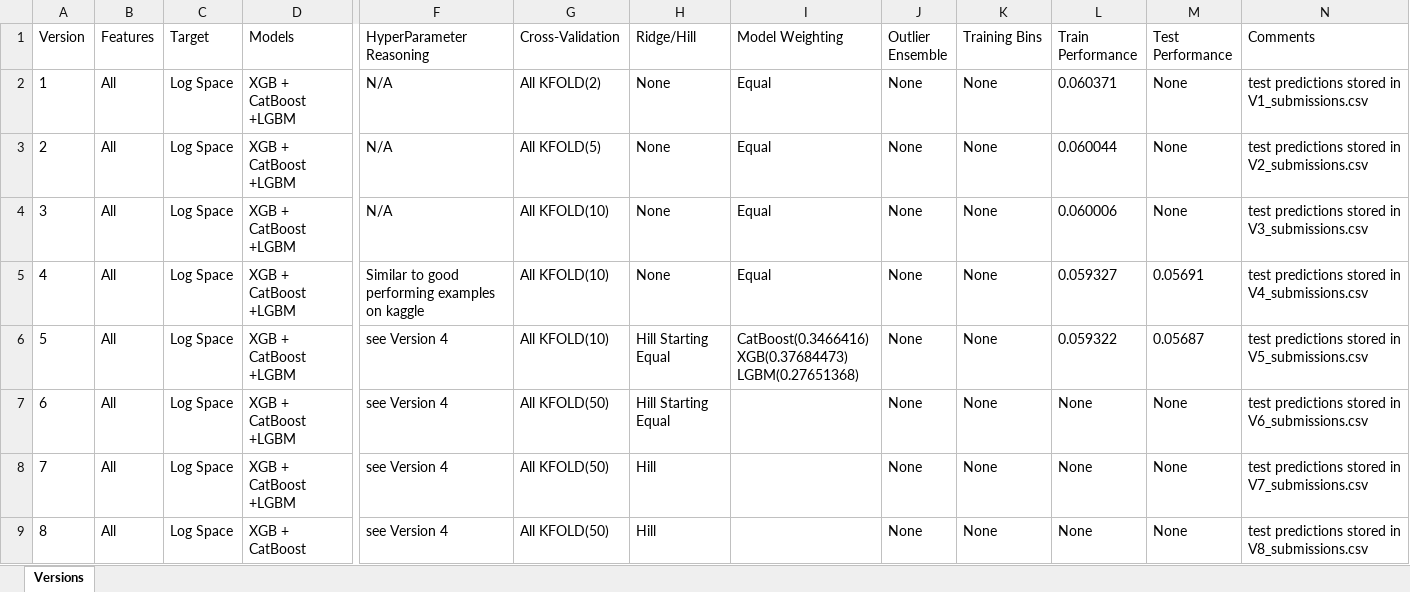
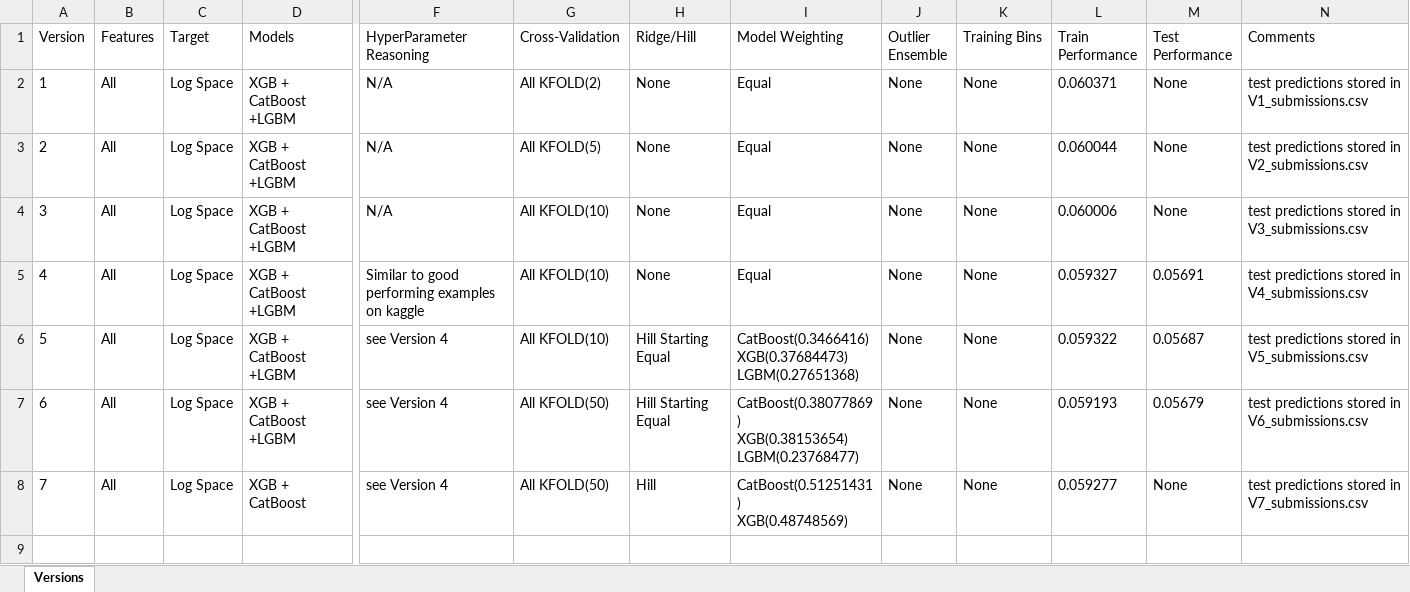
Before and after one commit to KevinMacAmhlaoibh/KagglePlaygroundS05E05, an Excel workbook: Version_Record.xlsx, sheet Versions, drawn as a sheet; only a part is shown, gaps mark what is left out; values as stored, in another font and other column widths than the file's, no borders; table styles not drawn; removed rows and columns are numbered as before the commit, all else as after; rows hold the shown columns only; ↵ is a line break in a cell; the diff names each change by its address in the sheet, - before the commit and + after, or states it on an @@ line.

Commit message:
slight update to Version Record

```diff
--- a/Version_Record.xlsx (sheet Versions)
+++ b/Version_Record.xlsx (sheet Versions)
-I7 (Model Weighting): (empty)
+I7 (Model Weighting): CatBoost(0.38077869) ↵ XGB(0.38153654) ↵ LGBM(0.23768477)
-L7 (Train Performance): None
+L7 (Train Performance): 0.059193
-M7 (Test Performance): None
+M7 (Test Performance): 0.05679
-row 8: 7 | All | Log Space | XGB + CatBoost +LGBM | see Version 4 | All KFOLD(50) | Hill |  | None | None | None | None | test predictions stored in V7_submissions.csv
@@ column A (Version) renumbered from row 8 down @@
-I8 (Model Weighting): (empty)
+I8 (Model Weighting): CatBoost(0.51251431) ↵ XGB(0.48748569)
-L8 (Train Performance): None
+L8 (Train Performance): 0.059277
-N8 (Comments): test predictions stored in V8_submissions.csv
+N8 (Comments): test predictions stored in V7_submissions.csv
```
Also changed, not shown: 1 other file.
